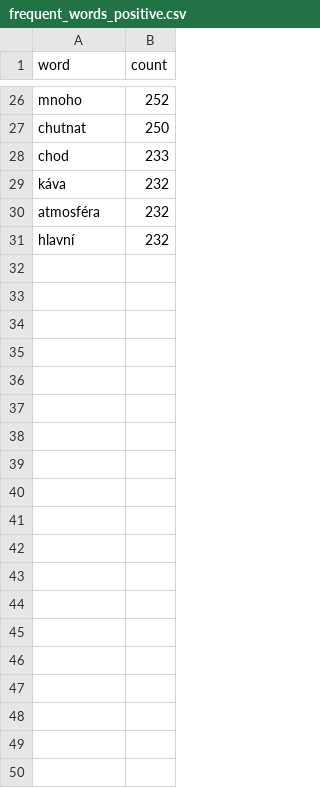
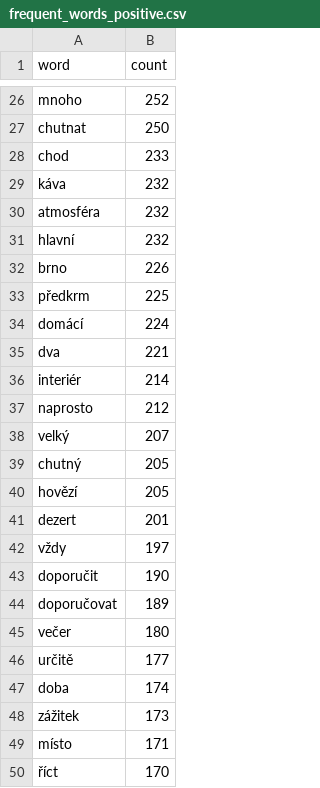
Before and after one commit to AlenaFrydrychova/ProjectDA, a CSV file: csv/frequent_words_positive.csv, drawn as a sheet; only a part is shown, gaps mark what is left out; the diff covers the shown part only; the diff names each change by its address in the sheet, - before the commit and + after, or states it on an @@ line.

Commit message:
updated frequent words and Power BI visualizations

```diff
--- a/csv/frequent_words_positive.csv
+++ b/csv/frequent_words_positive.csv
+row 32: brno | 226
+row 33: předkrm | 225
+row 34: domácí | 224
+row 35: dva | 221
+row 36: interiér | 214
+row 37: naprosto | 212
+row 38: velký | 207
+row 39: chutný | 205
+row 40: hovězí | 205
+row 41: dezert | 201
+row 42: vždy | 197
+row 43: doporučit | 190
+row 44: doporučovat | 189
+row 45: večer | 180
+row 46: určitě | 177
+row 47: doba | 174
+row 48: zážitek | 173
+row 49: místo | 171
+row 50: říct | 170
```
Also changed, not shown: 51 added rows elsewhere in this file, csv/frequent_words_all.csv, csv/frequent_words_negative.csv, 4 other files.
